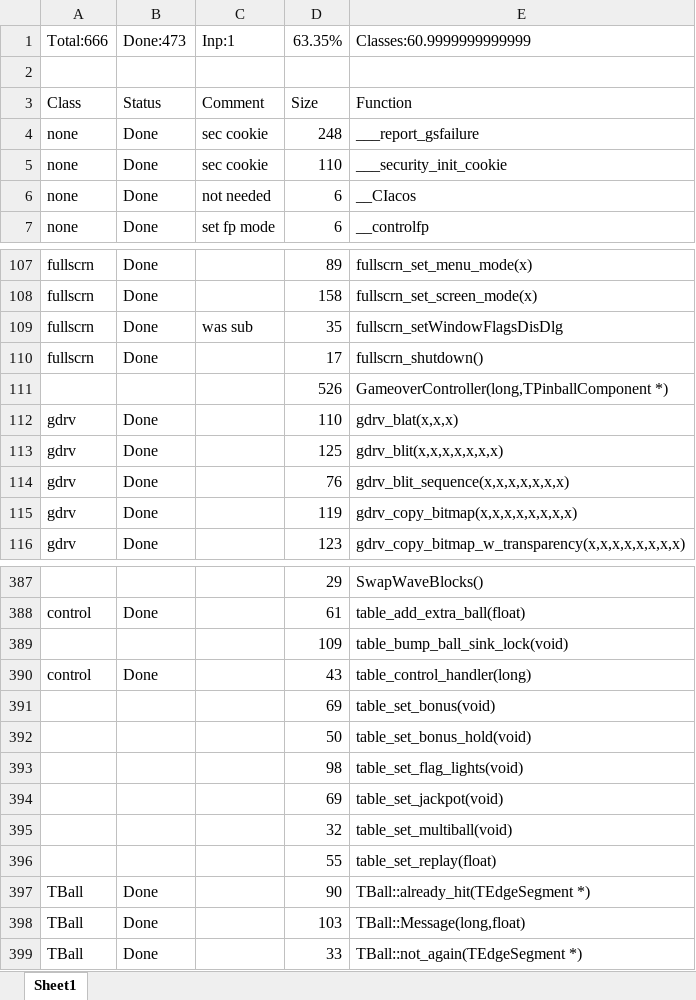
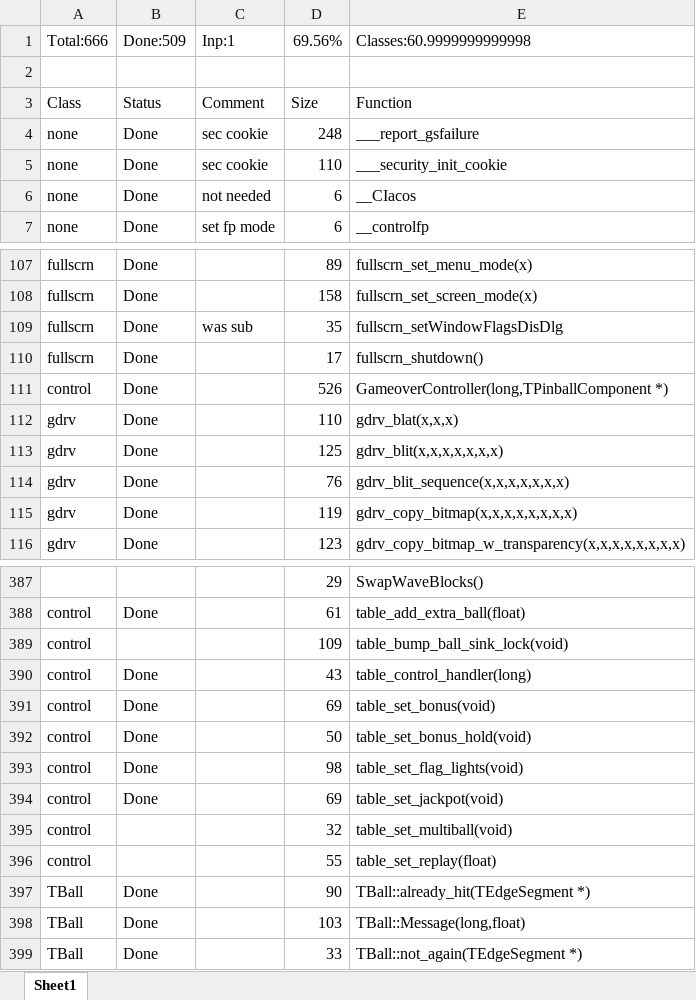
Before and after one commit to k4zmu2a/SpaceCadetPinball, an Excel workbook: Doc/FuncStats.xlsx, sheet Sheet1, drawn as a sheet; only a part is shown, gaps mark what is left out; values as stored, in another font and other column widths than the file's, no cell formats; conditional formats not drawn; the diff covers the shown part only; the diff names each change by its address in the sheet, - before the commit and + after, or states it on an @@ line.

Commit message:
control v2.

```diff
--- a/Doc/FuncStats.xlsx (sheet Sheet1)
+++ b/Doc/FuncStats.xlsx (sheet Sheet1)
-B1: Done:473
+B1: Done:509
-D1: 63.35%
+D1: 69.56%
-E1: Classes:60.9999999999999
+E1: Classes:60.9999999999998
-A111: (empty)
+A111: control
-B111: (empty)
+B111: Done
-A389: (empty)
+A389: control
-A391:A396: (empty)
+A391:A396: control
-B391:B394: (empty)
+B391:B394: Done
```
Also changed, not shown: 2 added rows, 2 removed rows and 58 edited cells elsewhere in this sheet, cell formats, 6 other files.
